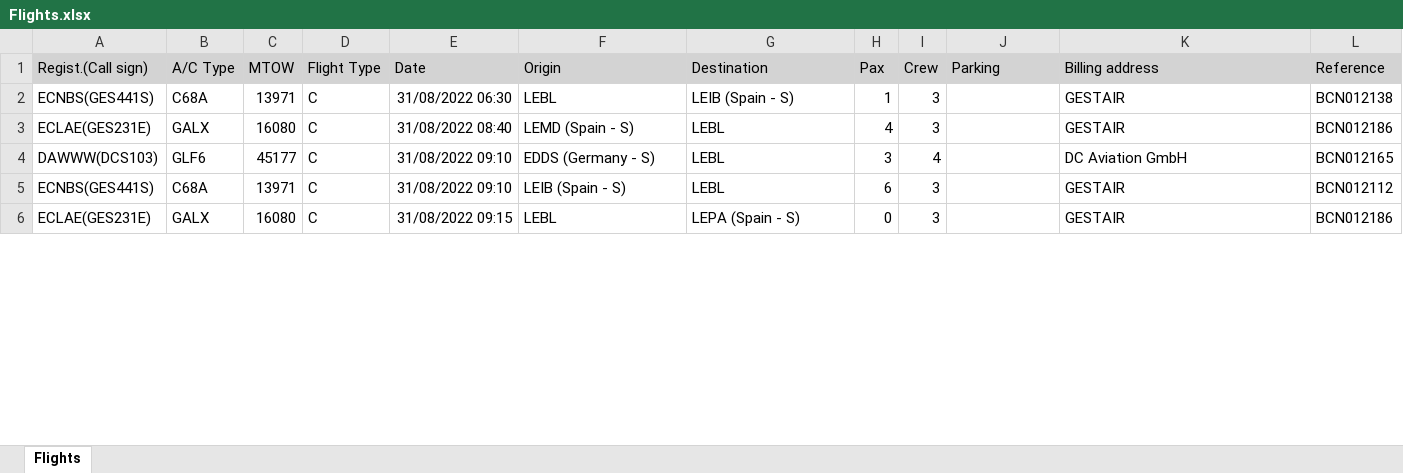
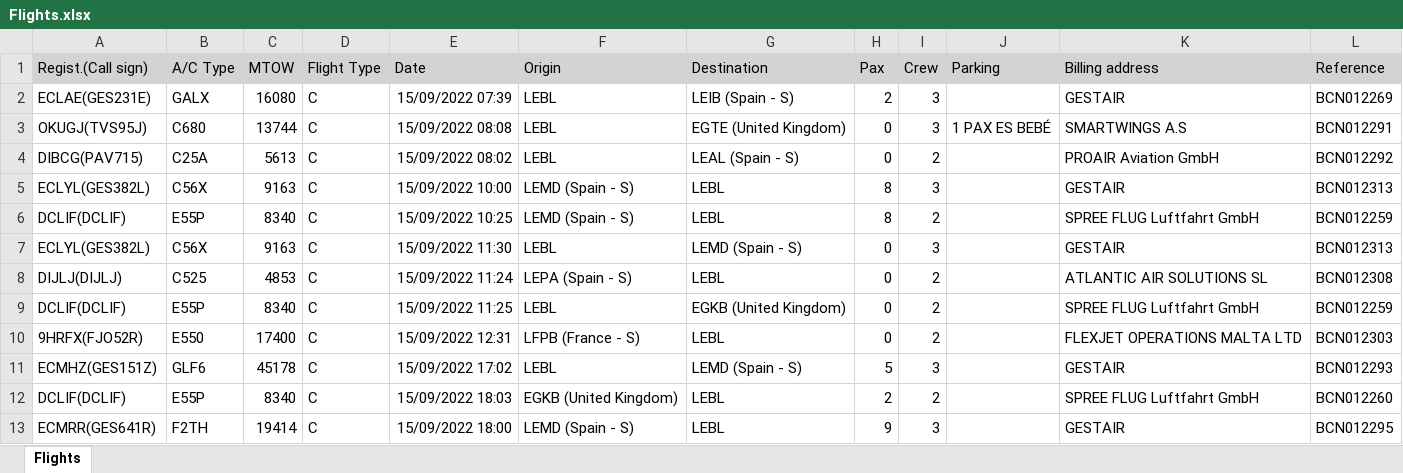
Before and after one commit to Vallistruqui/Python, an Excel workbook: MyHandling Bot/Flights.xlsx, sheet Flights, drawn as a sheet; only a part is shown; values as stored, in another font and other column widths than the file's, no borders; removed rows and columns are numbered as before the commit, all else as after; the diff covers the shown part only; the diff names each change by its address in the sheet, - before the commit and + after, or states it on an @@ line.

```diff
--- a/MyHandling Bot/Flights.xlsx (sheet Flights)
+++ b/MyHandling Bot/Flights.xlsx (sheet Flights)
-row 2: ECNBS(GES441S) | C68A | 13971 | C | 31/08/2022 06:30 | LEBL | LEIB (Spain - S) | 1 | 3 |  | GESTAIR | BCN012138
-E2 (Date): 31/08/2022 08:40
+E2 (Date): 15/09/2022 07:39
-F2 (Origin): LEMD (Spain - S)
+F2 (Origin): LEBL
-G2 (Destination): LEBL
+G2 (Destination): LEIB (Spain - S)
-H2 (Pax): 4
+H2 (Pax): 2
-L2 (Reference): BCN012186
+L2 (Reference): BCN012269
-row 4: DAWWW(DCS103) | GLF6 | 45177 | C | 31/08/2022 09:10 | EDDS (Germany - S) | LEBL | 3 | 4 |  | DC Aviation GmbH | BCN012165
+row 3: OKUGJ(TVS95J) | C680 | 13744 | C | 15/09/2022 08:08 | LEBL | EGTE (United Kingdom) | 0 | 3 | 1 PAX ES BEBÉ | SMARTWINGS A.S | BCN012291
+row 4: DIBCG(PAV715) | C25A | 5613 | C | 15/09/2022 08:02 | LEBL | LEAL (Spain - S) | 0 | 2 |  | PROAIR Aviation GmbH | BCN012292
-A5 (Regist.(Call sign)): ECNBS(GES441S)
+A5 (Regist.(Call sign)): ECLYL(GES382L)
-B5 (A/C Type): C68A
+B5 (A/C Type): C56X
-C5 (MTOW): 13971
+C5 (MTOW): 9163
-E5 (Date): 31/08/2022 09:10
+E5 (Date): 15/09/2022 10:00
-F5 (Origin): LEIB (Spain - S)
+F5 (Origin): LEMD (Spain - S)
-H5 (Pax): 6
+H5 (Pax): 8
-L5 (Reference): BCN012112
+L5 (Reference): BCN012313
+row 6: DCLIF(DCLIF) | E55P | 8340 | C | 15/09/2022 10:25 | LEMD (Spain - S) | LEBL | 8 | 2 |  | SPREE FLUG Luftfahrt GmbH | BCN012259
-A7 (Regist.(Call sign)): ECLAE(GES231E)
+A7 (Regist.(Call sign)): ECLYL(GES382L)
-B7 (A/C Type): GALX
+B7 (A/C Type): C56X
-C7 (MTOW): 16080
+C7 (MTOW): 9163
-E7 (Date): 31/08/2022 09:15
+E7 (Date): 15/09/2022 11:30
-G7 (Destination): LEPA (Spain - S)
+G7 (Destination): LEMD (Spain - S)
-L7 (Reference): BCN012186
+L7 (Reference): BCN012313
+row 8: DIJLJ(DIJLJ) | C525 | 4853 | C | 15/09/2022 11:24 | LEPA (Spain - S) | LEBL | 0 | 2 |  | ATLANTIC AIR SOLUTIONS SL | BCN012308
+row 9: DCLIF(DCLIF) | E55P | 8340 | C | 15/09/2022 11:25 | LEBL | EGKB (United Kingdom) | 0 | 2 |  | SPREE FLUG Luftfahrt GmbH | BCN012259
+row 10: 9HRFX(FJO52R) | E550 | 17400 | C | 15/09/2022 12:31 | LFPB (France - S) | LEBL | 0 | 2 |  | FLEXJET OPERATIONS MALTA LTD | BCN012303
+row 11: ECMHZ(GES151Z) | GLF6 | 45178 | C | 15/09/2022 17:02 | LEBL | LEMD (Spain - S) | 5 | 3 |  | GESTAIR | BCN012293
+row 12: DCLIF(DCLIF) | E55P | 8340 | C | 15/09/2022 18:03 | EGKB (United Kingdom) | LEBL | 2 | 2 |  | SPREE FLUG Luftfahrt GmbH | BCN012260
+row 13: ECMRR(GES641R) | F2TH | 19414 | C | 15/09/2022 18:00 | LEMD (Spain - S) | LEBL | 9 | 3 |  | GESTAIR | BCN012295
```
Also changed, not shown: 2 added rows, 2 removed rows and 13 edited cells elsewhere in this sheet, 49 other files.
